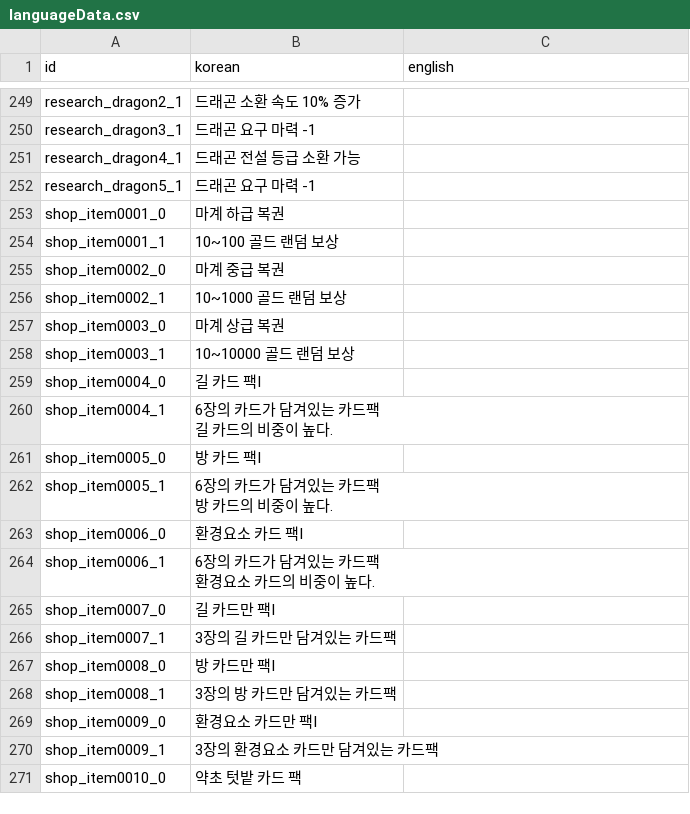
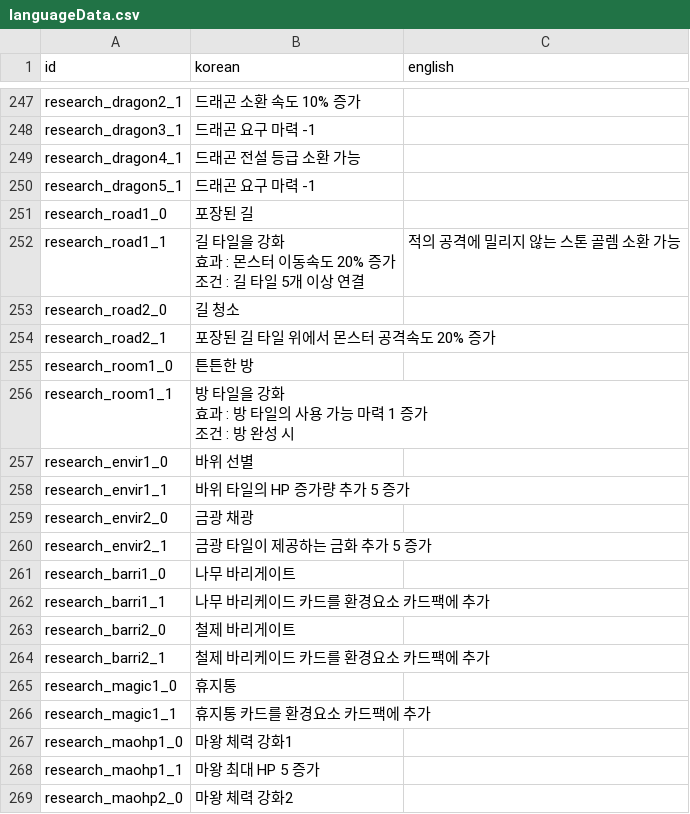
Before and after one commit to kio972/Project_DefenceMaking, a CSV file: Assets/Resources/Data/languageData.csv, drawn as a sheet; only a part is shown, gaps mark what is left out; the shorter side is filled out with more unchanged rows; ↵ is a line break in a cell; the diff covers the shown part only; the diff names each change by its address in the sheet, - before the commit and + after, or states it on an @@ line.

```diff
--- a/Assets/Resources/Data/languageData.csv
+++ b/Assets/Resources/Data/languageData.csv
+row 251: research_road1_0 | 포장된 길
+row 252: research_road1_1 | 길 타일을 강화 ↵ 효과 : 몬스터 이동속도 20% 증가 ↵ 조건 : 길 타일 5개 이상 연결 | 적의 공격에 밀리지 않는 스톤 골렘 소환 가능
+row 253: research_road2_0 | 길 청소
+row 254: research_road2_1 | 포장된 길 타일 위에서 몬스터 공격속도 20% 증가
+row 255: research_room1_0 | 튼튼한 방
+row 256: research_room1_1 | 방 타일을 강화 ↵ 효과 : 방 타일의 사용 가능 마력 1 증가 ↵ 조건 : 방 완성 시
+row 257: research_envir1_0 | 바위 선별
+row 258: research_envir1_1 | 바위 타일의 HP 증가량 추가 5 증가
+row 259: research_envir2_0 | 금광 채광
+row 260: research_envir2_1 | 금광 타일이 제공하는 금화 추가 5 증가
+row 261: research_barri1_0 | 나무 바리게이트
+row 262: research_barri1_1 | 나무 바리케이드 카드를 환경요소 카드팩에 추가
+row 263: research_barri2_0 | 철제 바리게이트
+row 264: research_barri2_1 | 철제 바리케이드 카드를 환경요소 카드팩에 추가
+row 265: research_magic1_0 | 휴지통
+row 266: research_magic1_1 | 휴지통 카드를 환경요소 카드팩에 추가
+row 267: research_maohp1_0 | 마왕 체력 강화1
+row 268: research_maohp1_1 | 마왕 최대 HP 5 증가
+row 269: research_maohp2_0 | 마왕 체력 강화2
```
Also changed, not shown: 31 added rows, 4 removed rows, 21 moved rows and 3 edited cells elsewhere in this file, 22 other files.
